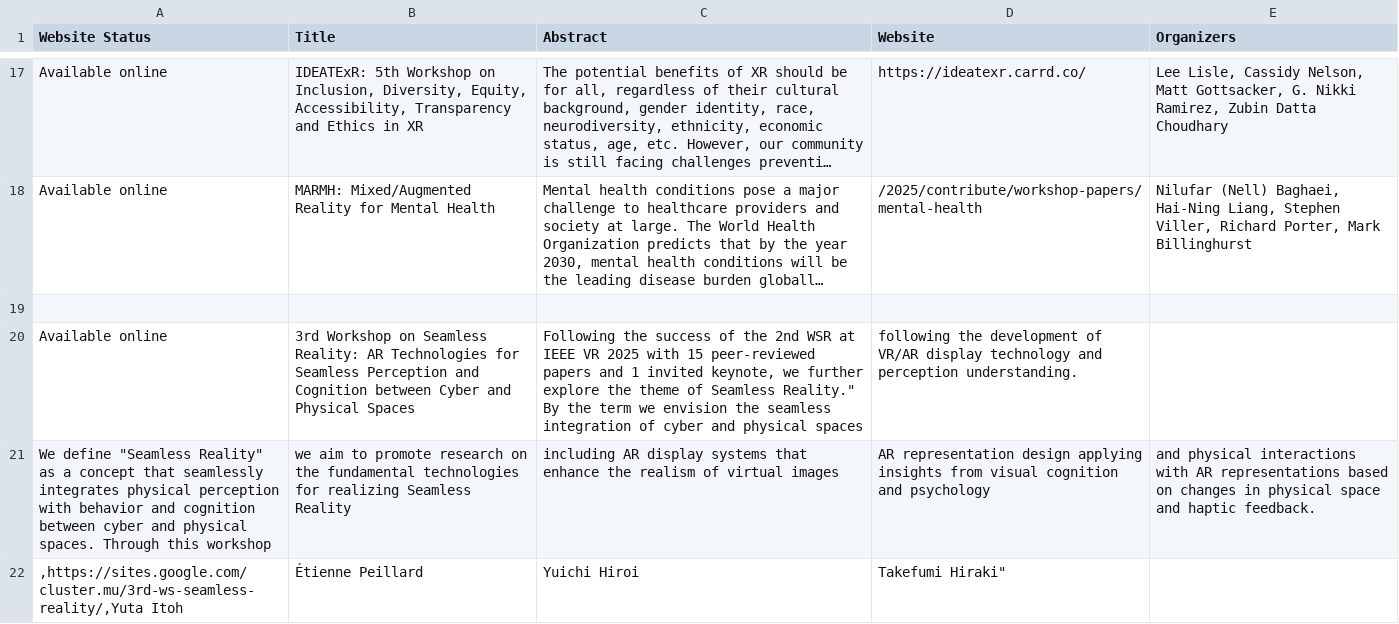
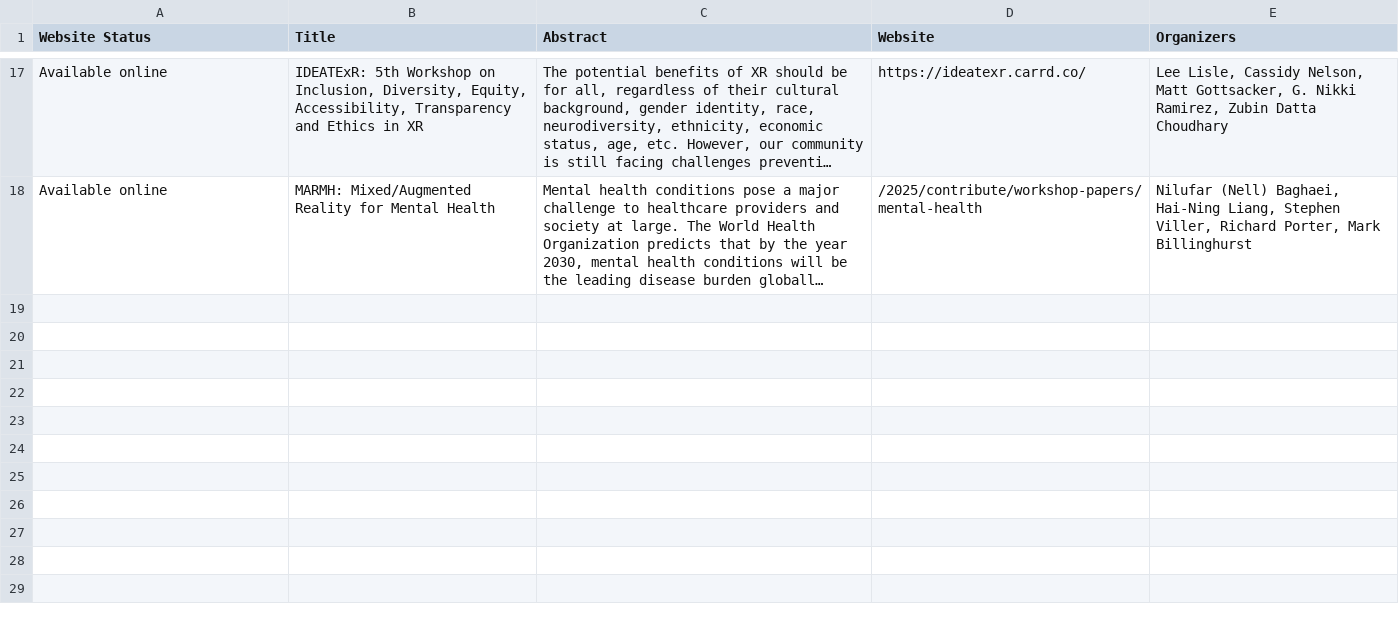
Before and after one commit to ieeeismar/ieeeismarwebsite, a CSV file: _data/2025/workshops.csv, drawn as a sheet; only a part is shown, gaps mark what is left out; long unchanged cells end in …; the diff names each change by its address in the sheet, - before the commit and + after, or states it on an @@ line.

Commit message:
Update workshops.csv

```diff
--- a/_data/2025/workshops.csv
+++ b/_data/2025/workshops.csv
-row 19: (empty)
-row 20: Available online | 3rd Workshop on Seamless Reality: AR Technologies for Seamless Perception and Cognition between Cyber and Physical Spaces | Following the success of the 2nd WSR at IEEE VR 2025 with 15 peer-reviewed papers and 1 invited keynote, we further explore the theme of Seamless Reality." By the term we envision the seamless integration of cyber and physical spaces | following the development of VR/AR display technology and perception understanding.
-row 21: We define "Seamless Reality" as a concept that seamlessly integrates physical perception with behavior and cognition between cyber and physical spaces. Through this workshop | we aim to promote research on the fundamental technologies for realizing Seamless Reality | including AR display systems that enhance the realism of virtual images | AR representation design applying insights from visual cognition and psychology | and physical interactions with AR representations based on changes in physical space and haptic feedback.
-row 22: ,https://sites.google.com/cluster.mu/3rd-ws-seamless-reality/,Yuta Itoh | Étienne Peillard | Yuichi Hiroi | Takefumi Hiraki"
```
